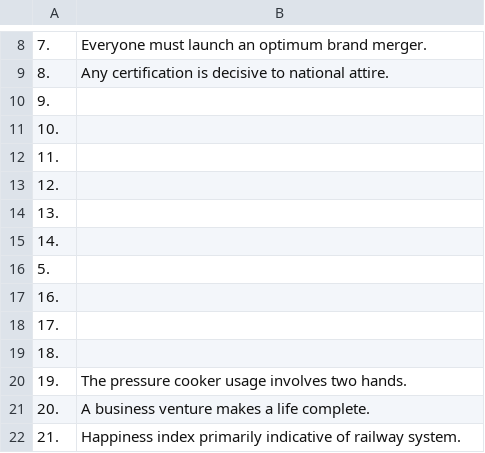
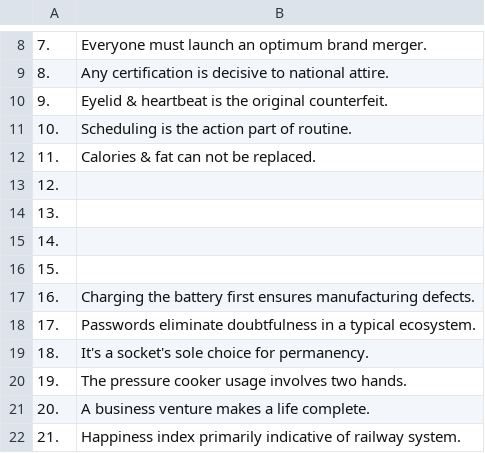
Before and after one commit to openroot/onlyIf31, a TSV file: 1. longVariable47/14. extensionOn43/14. extensionOn43.tsv, drawn as a sheet; only a part is shown, gaps mark what is left out.

Commit message:
update

```diff
--- a/1. longVariable47/14. extensionOn43/14. extensionOn43.tsv
+++ b/1. longVariable47/14. extensionOn43/14. extensionOn43.tsv
@@ -9,5 +9,5 @@
 8.	Any certification is decisive to national attire.
-9.	
-10.	
-11.	
+9.	Eyelid & heartbeat is the original counterfeit.
+10.	Scheduling is the action part of routine.
+11.	Calories & fat can not be replaced.
 12.	
@@ -15,6 +15,6 @@
 14.	
-5.	
-16.	
-17.	
-18.	
+15.	
+16.	Charging the battery first ensures manufacturing defects.
+17.	Passwords eliminate doubtfulness in a typical ecosystem.
+18.	It's a socket's sole choice for permanency.
 19.	The pressure cooker usage involves two hands.
```
